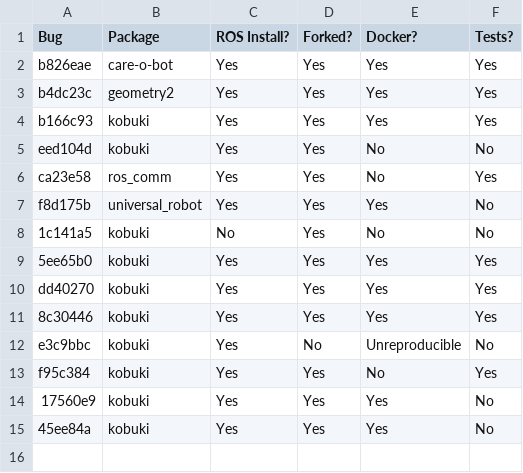
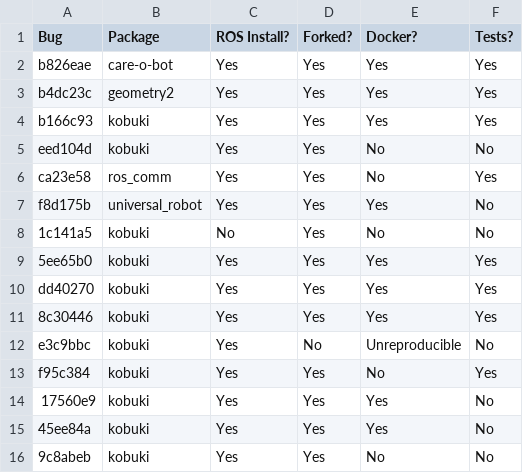
Before and after one commit to robust-rosin/robust, a CSV file: doc/progress.csv, drawn as a sheet.

Commit message:
added progress for Kobuki 9c8abeb

```diff
--- a/doc/progress.csv
+++ b/doc/progress.csv
@@ -15 +15,2 @@ f95c384, kobuki, Yes, Yes, No, Yes
 45ee84a, kobuki, Yes, Yes, Yes, No
+9c8abeb, kobuki, Yes, Yes, No, No
```
Also changed, not shown: 6 other files.
